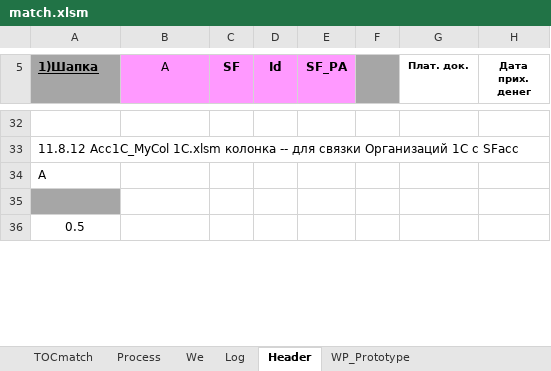
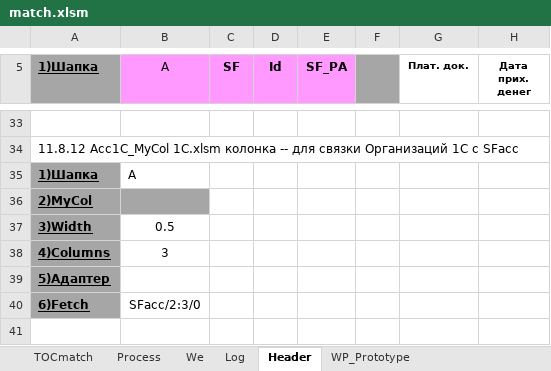
Before and after one commit to PavelKhrapkin/match, an Excel workbook: match2.0/match.xlsm, sheet Header, drawn as a sheet; only a part is shown, gaps mark what is left out; values as stored, in another font and other column widths than the file's, no borders; charts and pictures and conditional formats not drawn; removed rows and columns are numbered as before the commit, all else as after; rows hold the shown columns only; the diff covers the shown part only; the diff names each change by its address in the sheet, - before the commit and + after, or states it on an @@ line.

```diff
--- a/match2.0/match.xlsm (sheet Header)
+++ b/match2.0/match.xlsm (sheet Header)
+row 35: 1)Шапка | A
-A36 (1)Шапка): A
+A36 (1)Шапка): 2)MyCol
-A36:B36 fill: none
+A36:B36 fill: #A6A6A6
@@ A36 bold: off → on, underline: off → on @@
+row 37: 3)Width | 0.5
+row 38: 4)Columns | 3
+row 39: 5)Адаптер
+row 40: 6)Fetch | SFacc/2:3/0
-A41 fill: #A6A6A6
+A41 fill: none
-row 36: 0.5
```
Also changed, not shown: 9 added rows, 10 removed rows, 1 edited cell and cell formats elsewhere in this sheet, sheet Log, sheet Process, sheet TOCmatch, sheet WP_Prototype, sheet We, formulas that keep their value, hidden cells, charts or pictures.
